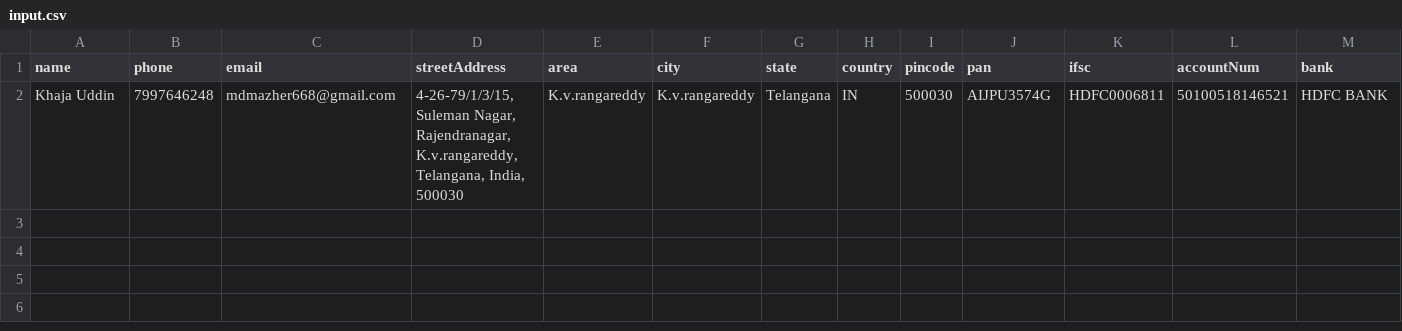
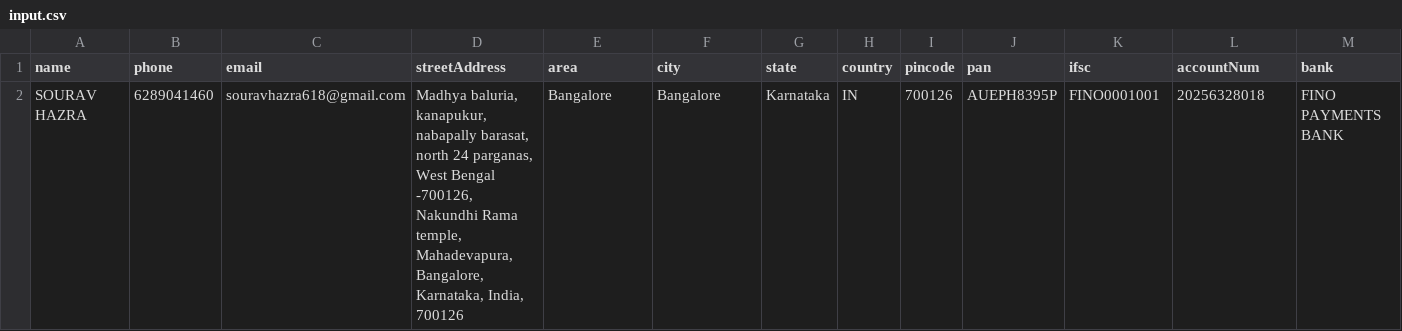
Before and after one commit to kishanthesiya-cf/python_script, a CSV file: seller/input.csv, drawn as a sheet; removed rows and columns are numbered as before the commit, all else as after; the diff names each change by its address in the sheet, - before the commit and + after, or states it on an @@ line.

Commit message:
data

```diff
--- a/seller/input.csv
+++ b/seller/input.csv
-row 2: Khaja Uddin | 7997646248 | mdmazher668@gmail.com | 4-26-79/1/3/15, Suleman Nagar, Rajendranagar, K.v.rangareddy, Telangana, India, 500030 | K.v.rangareddy | K.v.rangareddy | Telangana | IN | 500030 | AIJPU3574G | HDFC0006811 | 50100518146521 | HDFC BANK
+row 2: SOURAV HAZRA | 6289041460 | souravhazra618@gmail.com | Madhya baluria, kanapukur, nabapally barasat, north 24 parganas, West Bengal -700126, Nakundhi Rama temple, Mahadevapura, Bangalore, Karnataka, India, 700126 | Bangalore | Bangalore | Karnataka | IN | 700126 | AUEPH8395P | FINO0001001 | 20256328018 | FINO PAYMENTS BANK
```
